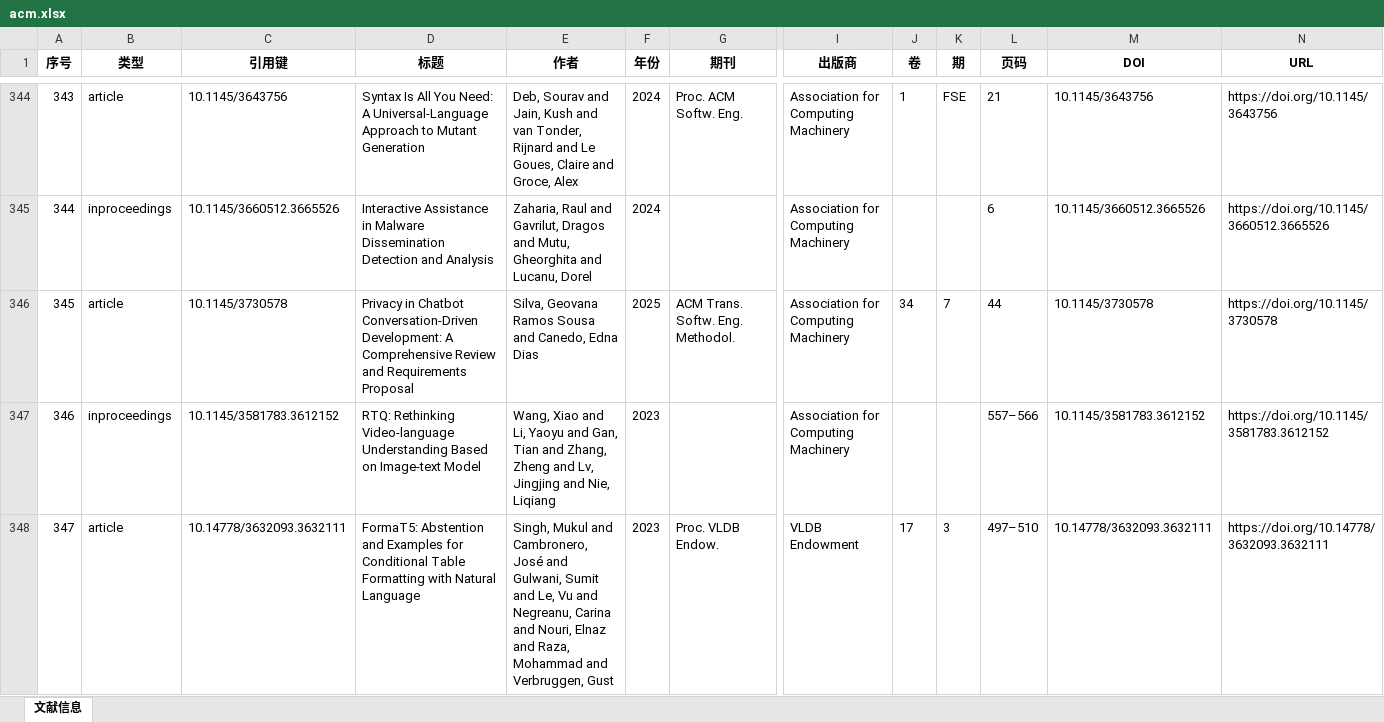
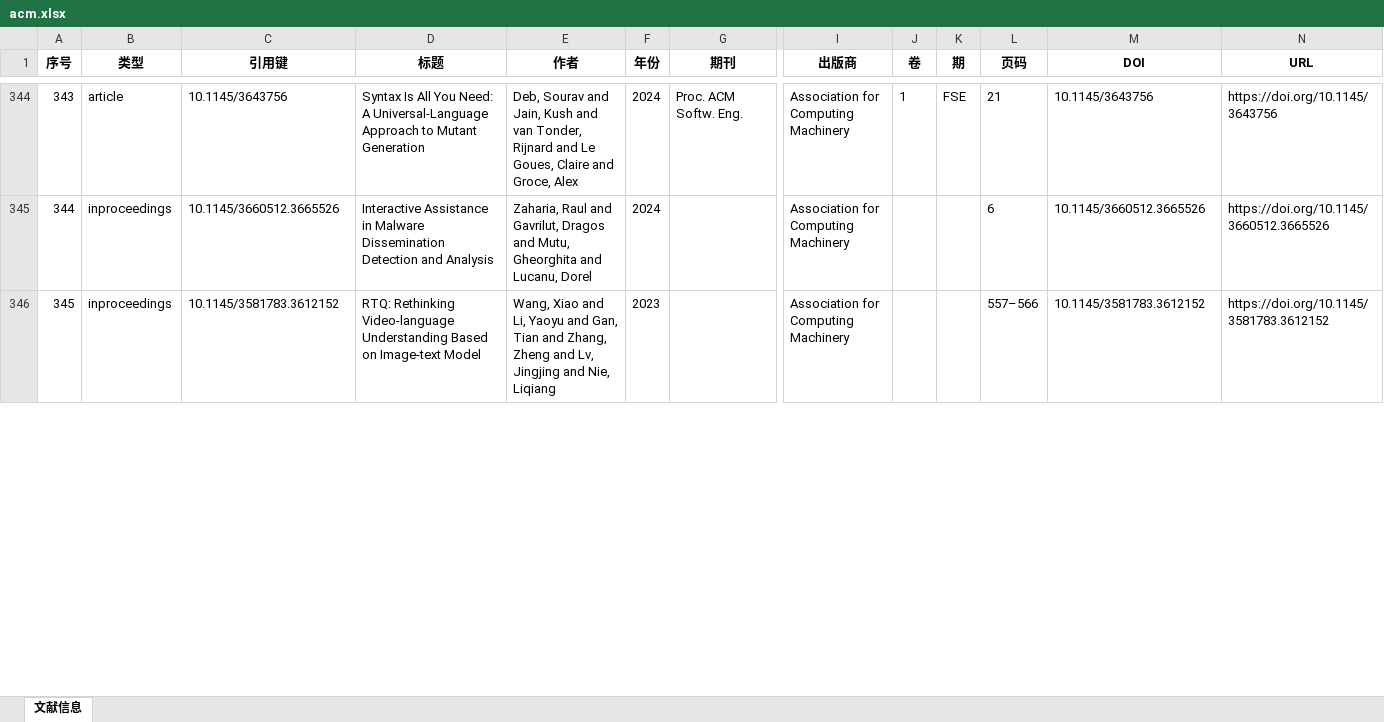
Before and after one commit to Wilson008/LLMinMDE2025, an Excel workbook: acm.xlsx, sheet 文献信息, drawn as a sheet; only a part is shown, gaps mark what is left out; values as stored, in another font and other column widths than the file's, no borders; removed rows and columns are numbered as before the commit, all else as after; rows hold the shown columns only; the diff covers the shown part only; the diff names each change by its address in the sheet, - before the commit and + after, or states it on an @@ line.

```diff
--- a/acm.xlsx (sheet 文献信息)
+++ b/acm.xlsx (sheet 文献信息)
-row 346: 345 | article | 10.1145/3730578 | Privacy in Chatbot Conversation-Driven Development: A Comprehensive Review and Requirements Proposal | Silva, Geovana Ramos Sousa and Canedo, Edna Dias | 2025 | ACM Trans. Softw. Eng. Methodol. | Association for Computing Machinery | 34 | 7 | 44 | 10.1145/3730578 | https://doi.org/10.1145/3730578
-A346 (序号): 346
+A346 (序号): 345
-row 348: 347 | article | 10.14778/3632093.3632111 | FormaT5: Abstention and Examples for Conditional Table Formatting with Natural Language | Singh, Mukul and Cambronero, José and Gulwani, Sumit and Le, Vu and Negreanu, Carina and Nouri, Elnaz and Raza, Mohammad and Verbruggen, Gust | 2023 | Proc. VLDB Endow. | VLDB Endowment | 17 | 3 | 497–510 | 10.14778/3632093.3632111 | https://doi.org/10.14778/3632093.3632111
```
Also changed, not shown: 2 added rows and 25 edited cells elsewhere in this sheet, IEEE_Xplore.xlsx, ScienceDirect.xlsx, 3 other files.
